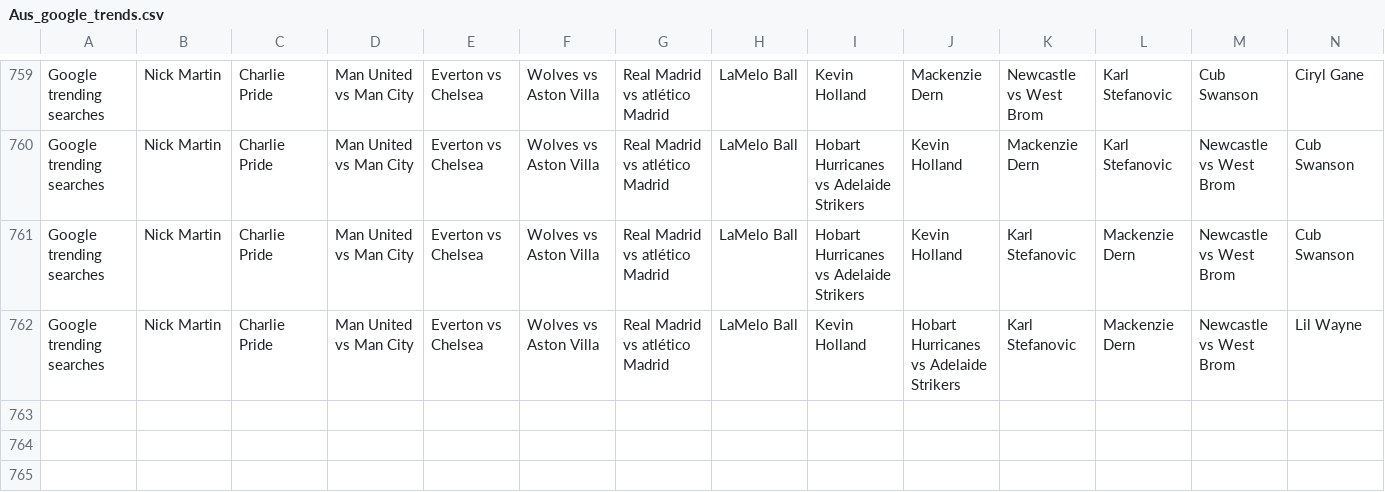
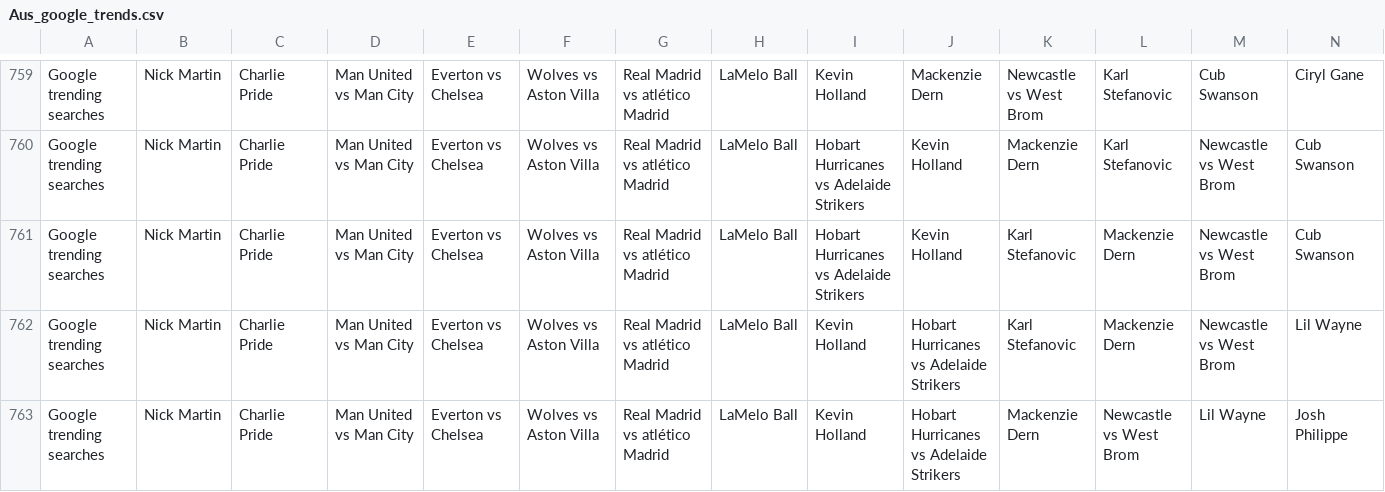
Before and after one commit to joshnicholas/data, a CSV file: Aus_google_trends.csv, drawn as a sheet; only a part is shown, gaps mark what is left out; rows hold the shown columns only; the diff names each change by its address in the sheet, - before the commit and + after, or states it on an @@ line.

Commit message:
Latest data: Sun Dec 13 12:31:16 UTC 2020

```diff
--- a/Aus_google_trends.csv
+++ b/Aus_google_trends.csv
+row 763: Google trending searches | Nick Martin | Charlie Pride | Man United vs Man City | Everton vs Chelsea | Wolves vs Aston Villa | Real Madrid vs atlético Madrid | LaMelo Ball | Kevin Holland | Hobart Hurricanes vs Adelaide Strikers | Mackenzie Dern | Newcastle vs West Brom | Lil Wayne | Josh Philippe
```
